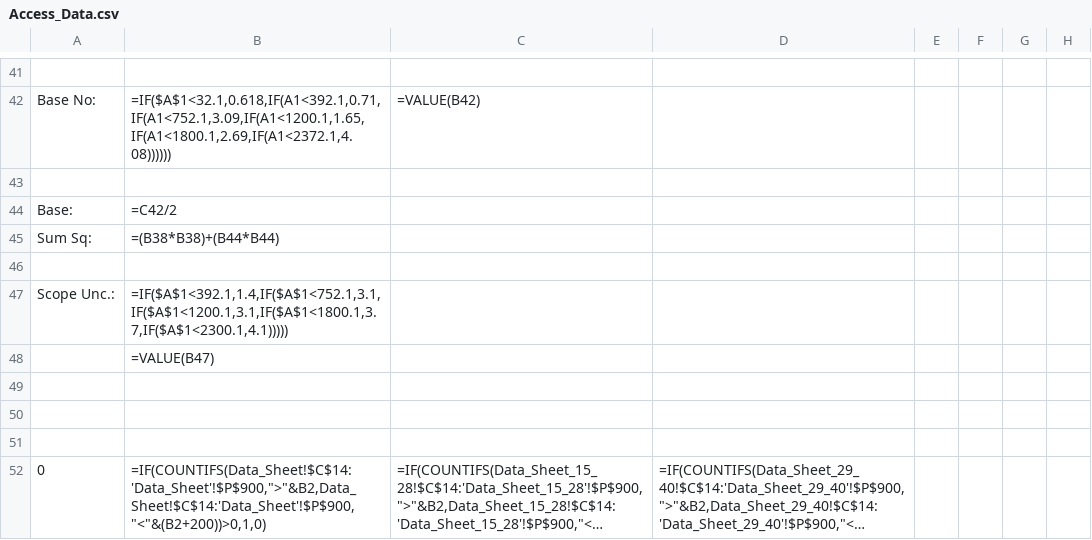
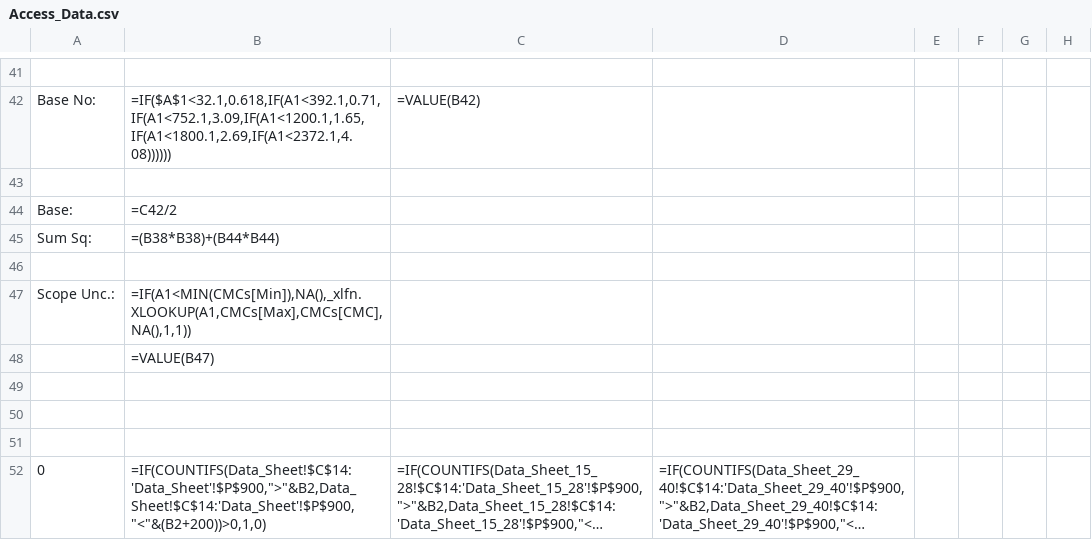
Before and after one commit to Johnson-Gage-Inspection-Inc/xl-TUS, a CSV file: exploded/00 TUS cert/sheets/Access_Data.csv, drawn as a sheet; only a part is shown, gaps mark what is left out; long unchanged cells end in …; the diff names each change by its address in the sheet, - before the commit and + after, or states it on an @@ line.

Commit message:
Update Access_Data to imrove Scope Uncertainty calculation; add CMCs lookup table with current values

```diff
--- a/exploded/00 TUS cert/sheets/Access_Data.csv
+++ b/exploded/00 TUS cert/sheets/Access_Data.csv
-B47: =IF($A$1<392.1,1.4,IF($A$1<752.1,3.1,IF($A$1<1200.1,3.1,IF($A$1<1800.1,3.7,IF($A$1<2300.1,4.1)))))
+B47: =IF(A1<MIN(CMCs[Min]),NA(),_xlfn.XLOOKUP(A1,CMCs[Max],CMCs[CMC],NA(),1,1))
```
Also changed, not shown: 6 other files.
